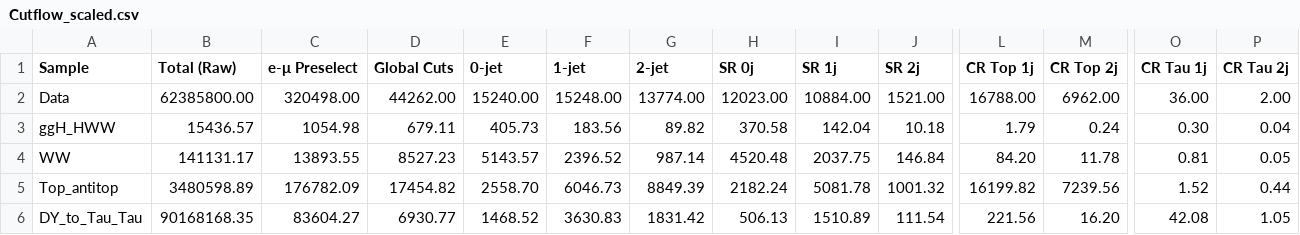
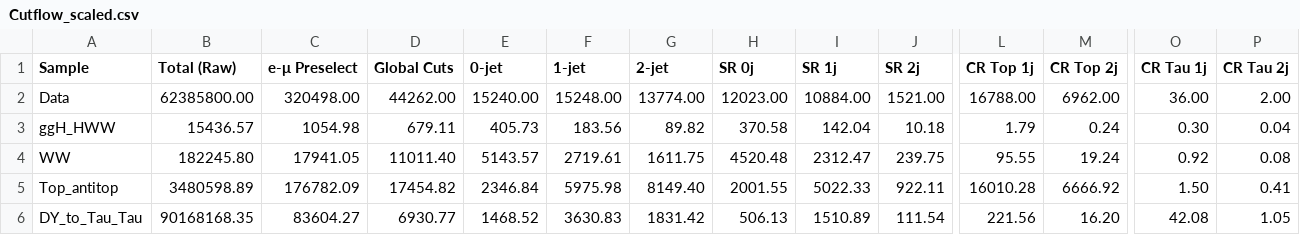
Before and after one commit to anujraghav252/H-to-WW-NanoAOD-analysis, a CSV file: notebooks/Outputs/Cutflow_scaled.csv, drawn as a sheet; only a part is shown, gaps mark what is left out; the diff covers the shown part only; the diff names each change by its address in the sheet, - before the commit and + after, or states it on an @@ line.

```diff
--- a/notebooks/Outputs/Cutflow_scaled.csv
+++ b/notebooks/Outputs/Cutflow_scaled.csv
-B4 (Total (Raw)): 141131.17
+B4 (Total (Raw)): 182245.80
-C4 (e-μ Preselect): 13893.55
+C4 (e-μ Preselect): 17941.05
-D4 (Global Cuts): 8527.23
+D4 (Global Cuts): 11011.40
-F4 (1-jet): 2396.52
+F4 (1-jet): 2719.61
-G4 (2-jet): 987.14
+G4 (2-jet): 1611.75
-I4 (SR 1j): 2037.75
+I4 (SR 1j): 2312.47
-J4 (SR 2j): 146.84
+J4 (SR 2j): 239.75
-L4 (CR Top 1j): 84.20
+L4 (CR Top 1j): 95.55
-M4 (CR Top 2j): 11.78
+M4 (CR Top 2j): 19.24
-O4 (CR Tau 1j): 0.81
+O4 (CR Tau 1j): 0.92
-P4 (CR Tau 2j): 0.05
+P4 (CR Tau 2j): 0.08
-E5 (0-jet): 2558.70
+E5 (0-jet): 2346.84
-F5 (1-jet): 6046.73
+F5 (1-jet): 5975.98
-G5 (2-jet): 8849.39
+G5 (2-jet): 8149.40
-H5 (SR 0j): 2182.24
+H5 (SR 0j): 2001.55
-I5 (SR 1j): 5081.78
+I5 (SR 1j): 5022.33
-J5 (SR 2j): 1001.32
+J5 (SR 2j): 922.11
-L5 (CR Top 1j): 16199.82
+L5 (CR Top 1j): 16010.28
-M5 (CR Top 2j): 7239.56
+M5 (CR Top 2j): 6666.92
-O5 (CR Tau 1j): 1.52
+O5 (CR Tau 1j): 1.50
-P5 (CR Tau 2j): 0.44
+P5 (CR Tau 2j): 0.41
```
Also changed, not shown: 39 edited cells elsewhere in this file, 37 other files.
